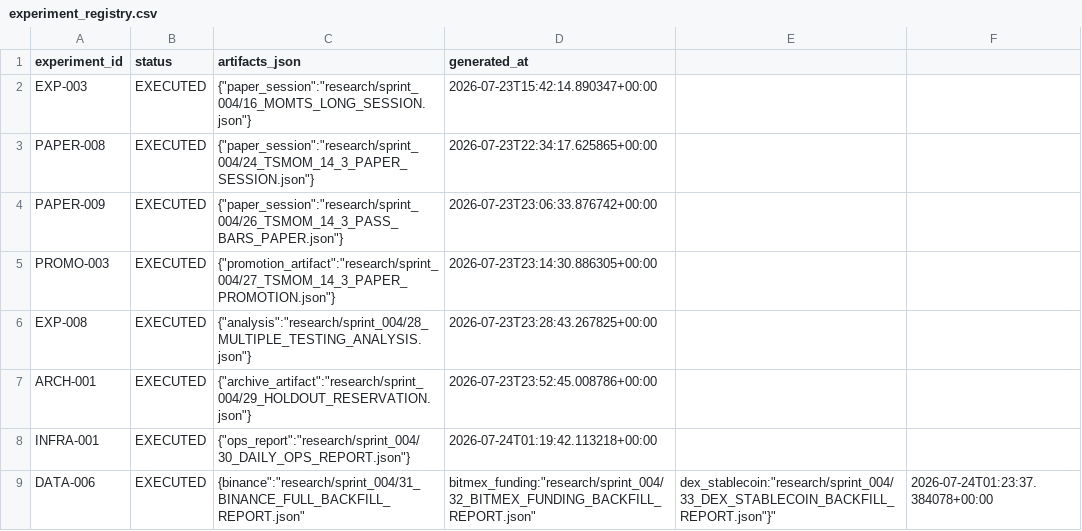
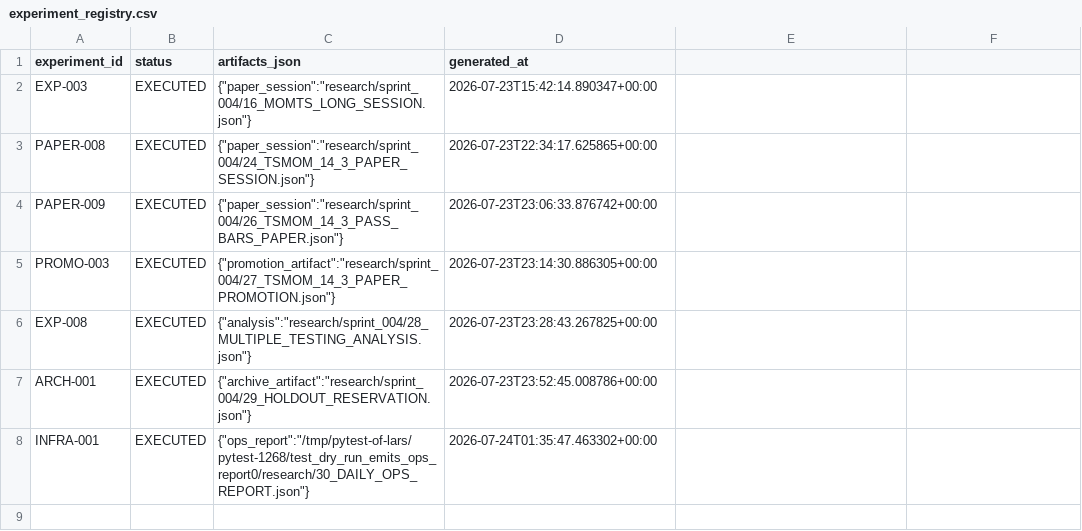
Before and after one commit to larslarsen/Crypto-Multifactor-Bot, a CSV file: research/sprint_004/experiment_registry.csv, drawn as a sheet.

Commit message:
DATA-006 REVIEW-0207 rework (option B): scope docs, catalog pins, ops test
Document 2020/U23/BitMEX/DEX limits; pin report dataset ids vs resolve_latest;
holdout count >=0; registry writer hardened. AWAITING_REVIEW. No LIVE.

```diff
--- a/research/sprint_004/experiment_registry.csv
+++ b/research/sprint_004/experiment_registry.csv
@@ -7,3 +7,2 @@ EXP-008,EXECUTED,"{""analysis"":""research/sprint_004/28_MULTIPLE_TESTING_ANALYS
 ARCH-001,EXECUTED,"{""archive_artifact"":""research/sprint_004/29_HOLDOUT_RESERVATION.json""}",2026-07-23T23:52:45.008786+00:00
-INFRA-001,EXECUTED,"{""ops_report"":""research/sprint_004/30_DAILY_OPS_REPORT.json""}",2026-07-24T01:19:42.113218+00:00
-DATA-006,EXECUTED,"{"binance":"research/sprint_004/31_BINANCE_FULL_BACKFILL_REPORT.json","bitmex_funding":"research/sprint_004/32_BITMEX_FUNDING_BACKFILL_REPORT.json","dex_stablecoin":"research/sprint_004/33_DEX_STABLECOIN_BACKFILL_REPORT.json"}",2026-07-24T01:23:37.384078+00:00
+INFRA-001,EXECUTED,"{""ops_report"":""/tmp/pytest-of-lars/pytest-1268/test_dry_run_emits_ops_report0/research/30_DAILY_OPS_REPORT.json""}",2026-07-24T01:35:47.463302+00:00
```
Also changed, not shown: 12 other files.
